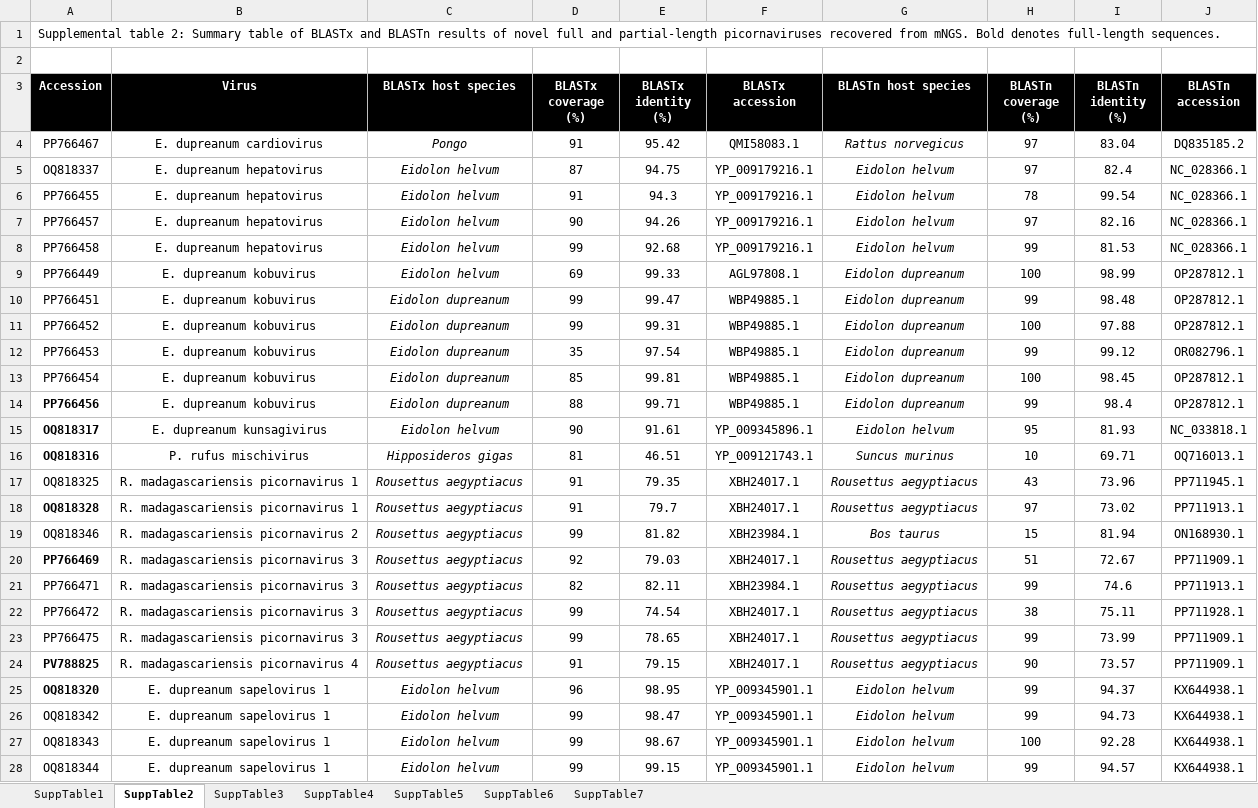
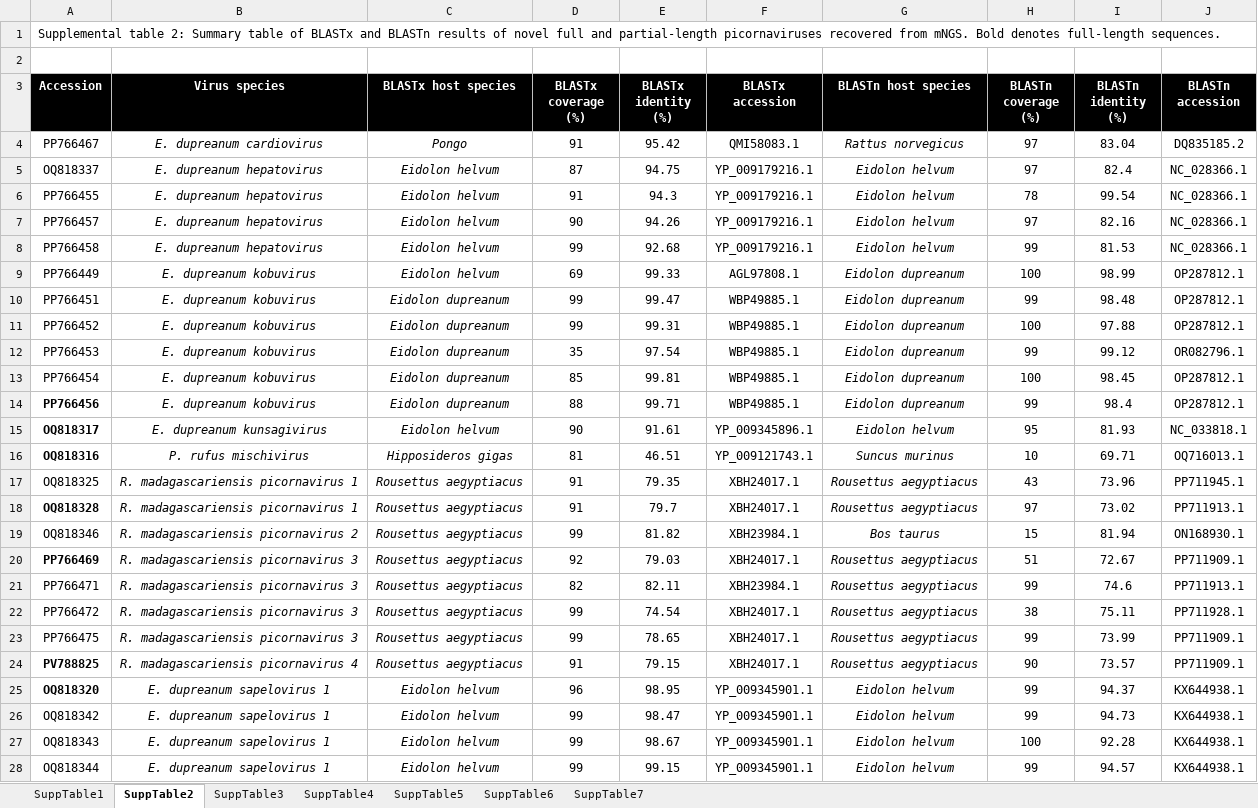
Before and after one commit to brooklabteam/Kettenburg_mada-bat-picornavirus, an Excel workbook: final_tables/Supp_tables_compiled.xlsx, sheet SuppTable2, drawn as a sheet; only a part is shown; values as stored, in another font and other column widths than the file's, no borders; the diff covers the shown part only; the diff names each change by its address in the sheet, - before the commit and + after, or states it on an @@ line.

```diff
--- a/final_tables/Supp_tables_compiled.xlsx (sheet SuppTable2)
+++ b/final_tables/Supp_tables_compiled.xlsx (sheet SuppTable2)
-B3: Virus
+B3: Virus species
-B4:B28 italic: off
+B4:B28 italic: on
```
Also changed, not shown: cell formats elsewhere in this sheet, sheet SuppTable4, sheet SuppTable5, sheet SuppTable3, sheet SuppTable1, 2 other files.
